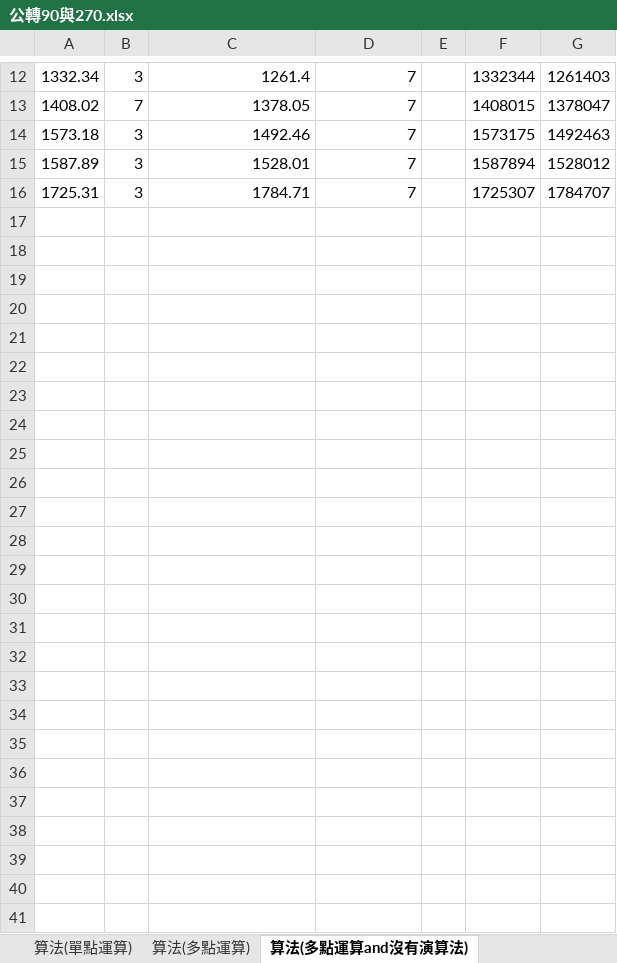
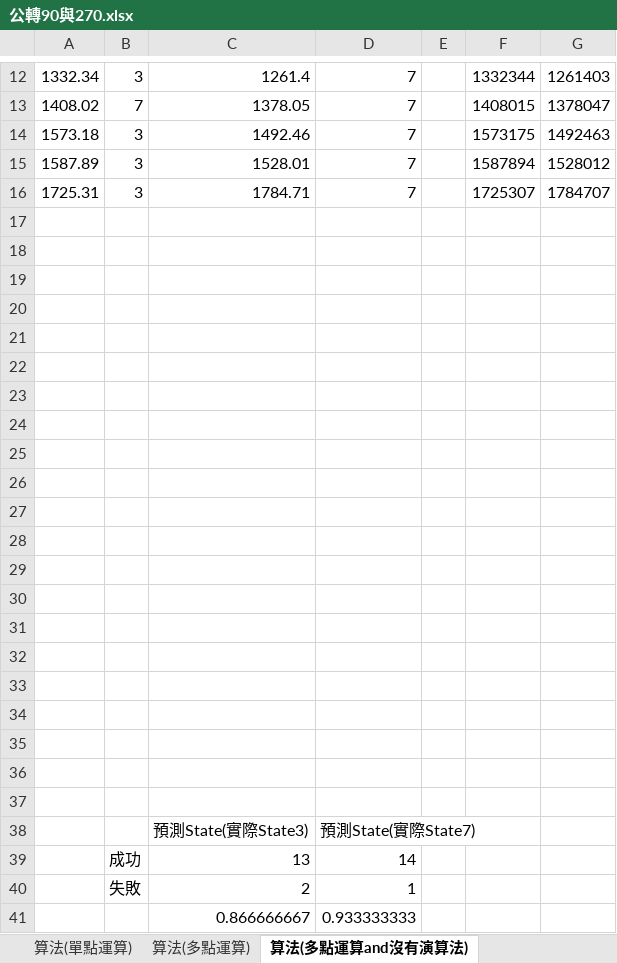
Before and after one commit to Tsai-YU-QUAN/Bluetooth_rssi_MPU_postion, an Excel workbook: 公轉90與270(v1老師版)/公轉90與270.xlsx, sheet 算法(多點運算and沒有演算法), drawn as a sheet; only a part is shown, gaps mark what is left out; values as stored, in another font and other column widths than the file's, no borders; charts and pictures not drawn; the diff names each change by its address in the sheet, - before the commit and + after, or states it on an @@ line.

```diff
--- a/公轉90與270(v1老師版)/公轉90與270.xlsx (sheet 算法(多點運算and沒有演算法))
+++ b/公轉90與270(v1老師版)/公轉90與270.xlsx (sheet 算法(多點運算and沒有演算法))
+row 17: (empty)
+row 18: (empty)
+row 19: (empty)
+row 20: (empty)
+row 21: (empty)
+row 22: (empty)
+row 23: (empty)
+row 24: (empty)
+row 25: (empty)
+row 26: (empty)
+row 27: (empty)
+row 28: (empty)
+row 29: (empty)
+row 30: (empty)
+row 31: (empty)
+row 32: (empty)
+row 33: (empty)
+row 34: (empty)
+row 35: (empty)
+row 36: (empty)
+row 37: (empty)
+row 38:  |  | 預測State(實際State3) | 預測State(實際State7)
+row 39:  | 成功 | 13 | 14
+row 40:  | 失敗 | 2 | 1
+row 41:  |  | 0.866666667 | 0.933333333
```
Also changed, not shown: charts or pictures, 6 other files.
